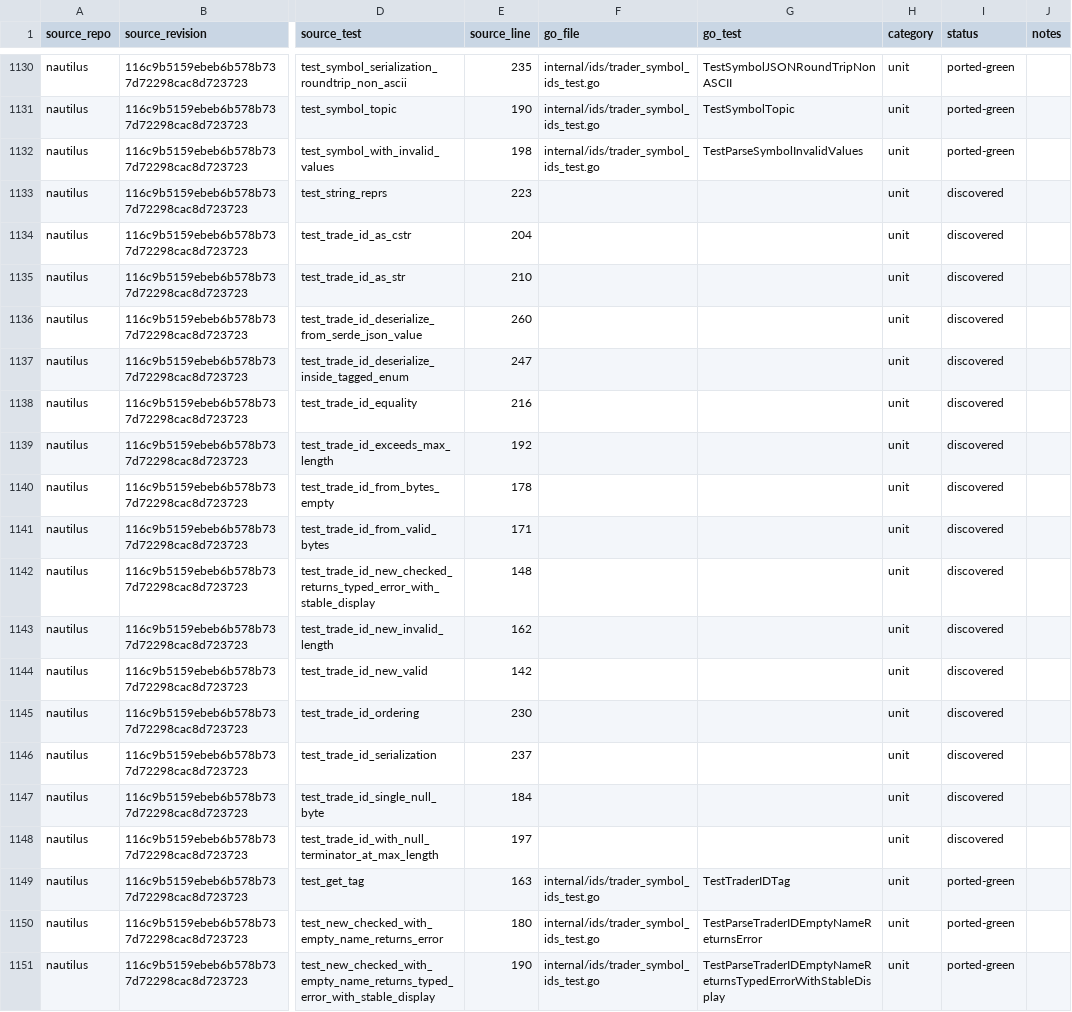
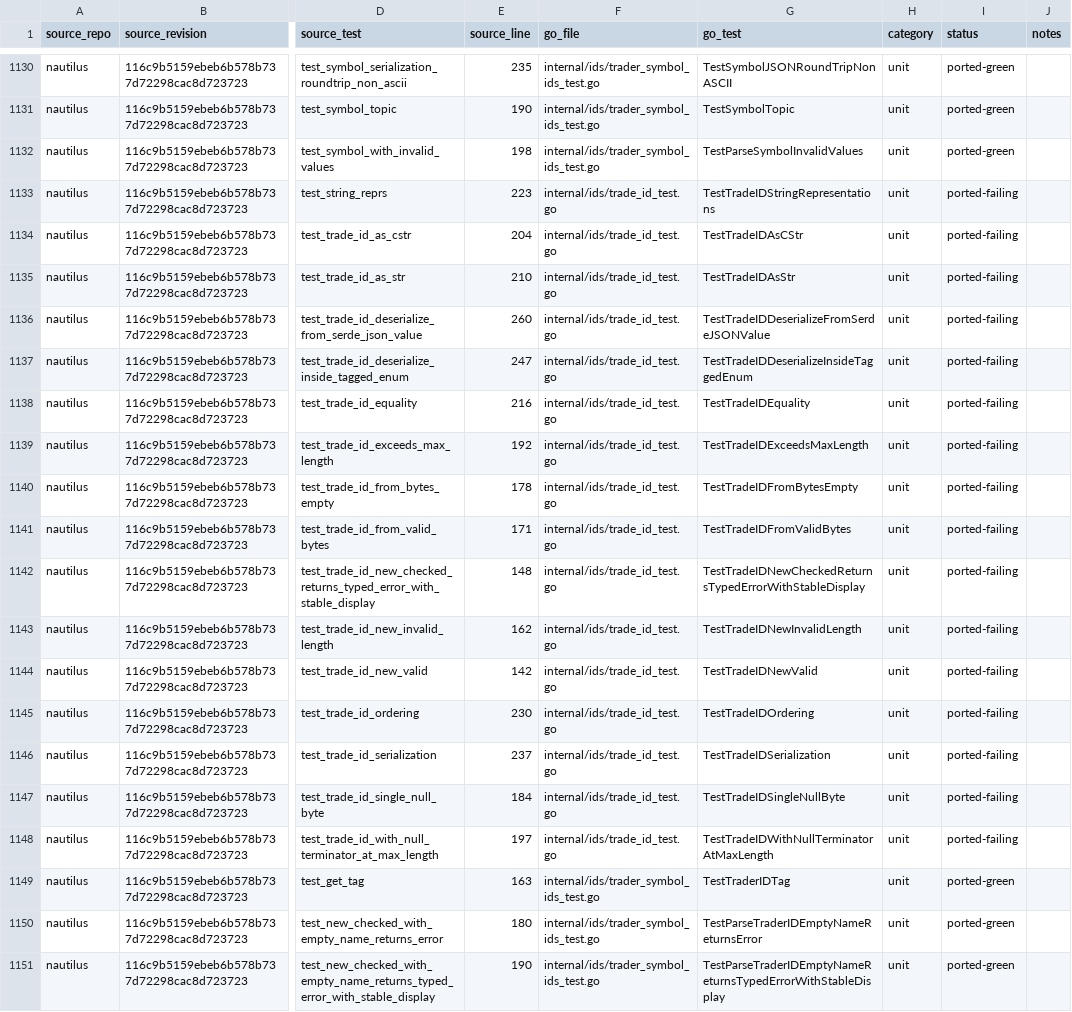
Before and after one commit to pbrazdil/platformgo, a CSV file: ports/test-port-map.csv, drawn as a sheet; only a part is shown, gaps mark what is left out; the diff covers the shown part only; the diff names each change by its address in the sheet, - before the commit and + after, or states it on an @@ line.

Commit message:
test(ids): port venue strategy and trade identifiers

```diff
--- a/ports/test-port-map.csv
+++ b/ports/test-port-map.csv
-F1133:F1148 (go_file): (empty)
+F1133:F1148 (go_file): internal/ids/trade_id_test.go
-G1133 (go_test): (empty)
+G1133 (go_test): TestTradeIDStringRepresentations
-I1133:I1148 (status): discovered
+I1133:I1148 (status): ported-failing
-G1134 (go_test): (empty)
+G1134 (go_test): TestTradeIDAsCStr
-G1135 (go_test): (empty)
+G1135 (go_test): TestTradeIDAsStr
-G1136 (go_test): (empty)
+G1136 (go_test): TestTradeIDDeserializeFromSerdeJSONValue
-G1137 (go_test): (empty)
+G1137 (go_test): TestTradeIDDeserializeInsideTaggedEnum
-G1138 (go_test): (empty)
+G1138 (go_test): TestTradeIDEquality
-G1139 (go_test): (empty)
+G1139 (go_test): TestTradeIDExceedsMaxLength
-G1140 (go_test): (empty)
+G1140 (go_test): TestTradeIDFromBytesEmpty
-G1141 (go_test): (empty)
+G1141 (go_test): TestTradeIDFromValidBytes
-G1142 (go_test): (empty)
+G1142 (go_test): TestTradeIDNewCheckedReturnsTypedErrorWithStableDisplay
-G1143 (go_test): (empty)
+G1143 (go_test): TestTradeIDNewInvalidLength
-G1144 (go_test): (empty)
+G1144 (go_test): TestTradeIDNewValid
-G1145 (go_test): (empty)
+G1145 (go_test): TestTradeIDOrdering
-G1146 (go_test): (empty)
+G1146 (go_test): TestTradeIDSerialization
-G1147 (go_test): (empty)
+G1147 (go_test): TestTradeIDSingleNullByte
-G1148 (go_test): (empty)
+G1148 (go_test): TestTradeIDWithNullTerminatorAtMaxLength
```
Also changed, not shown: 81 edited cells elsewhere in this file, 3 other files.
